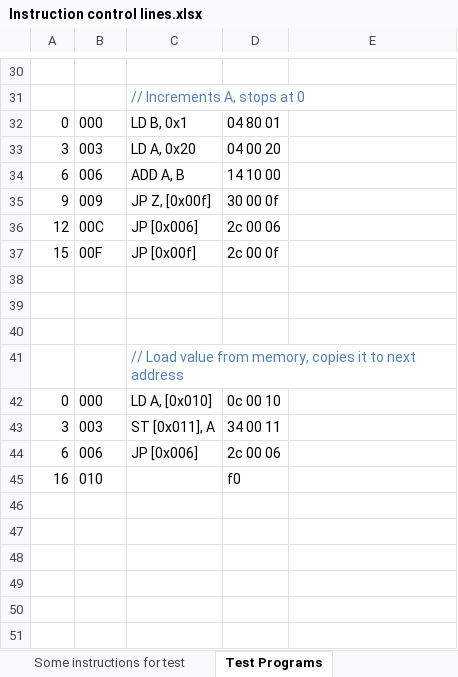
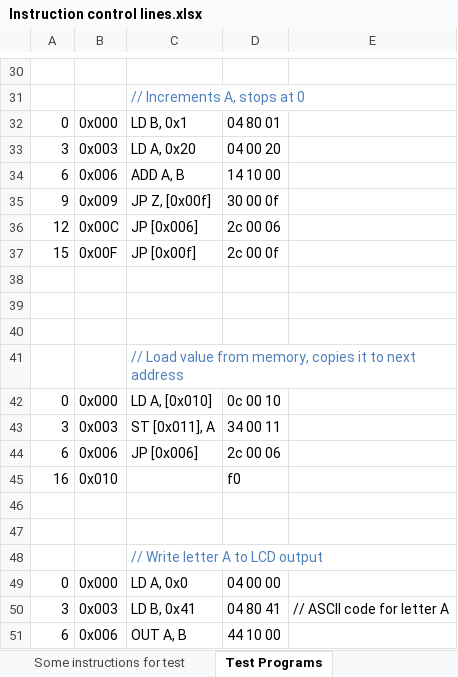
Before and after one commit to albs-br/jaca, an Excel workbook: 2nd gen - 8 bit cpu/Instruction control lines.xlsx, sheet Test Programs, drawn as a sheet; only a part is shown, gaps mark what is left out; values as stored, in another font and other column widths than the file's, no borders; the diff covers the shown part only; the diff names each change by its address in the sheet, - before the commit and + after, or states it on an @@ line.

Commit message:
Instruction to write to LCD output still not working; first draft to change the instruction decoder ICs to a microcoded ROM

```diff
--- a/2nd gen - 8 bit cpu/Instruction control lines.xlsx (sheet Test Programs)
+++ b/2nd gen - 8 bit cpu/Instruction control lines.xlsx (sheet Test Programs)
-B32: 000
+B32: 0x000
-B33: 003
+B33: 0x003
-B34: 006
+B34: 0x006
-B35: 009
+B35: 0x009
-B36: 00C
+B36: 0x00C
-B37: 00F
+B37: 0x00F
-B42: 000
+B42: 0x000
-B43: 003
+B43: 0x003
-B44: 006
+B44: 0x006
-B45: 010
+B45: 0x010
+row 46: (empty)
+row 47: (empty)
+row 48:  |  | // Write letter A to LCD output
+row 49: 0 | 0x000 | LD A, 0x0 | 04 00 00
+row 50: 3 | 0x003 | LD B, 0x41 | 04 80 41 | // ASCII code for letter A
+row 51: 6 | 0x006 | OUT A, B | 44 10 00
```
Also changed, not shown: 16 edited cells elsewhere in this sheet, sheet Control Lines, 4 other files.
